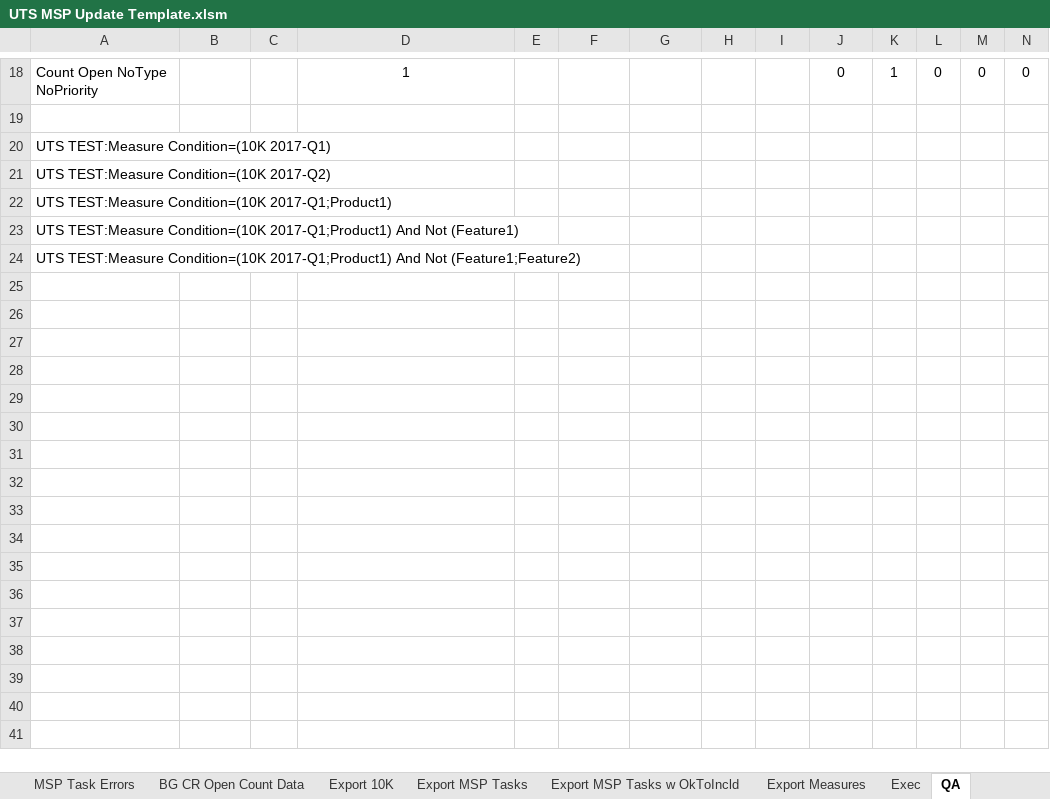
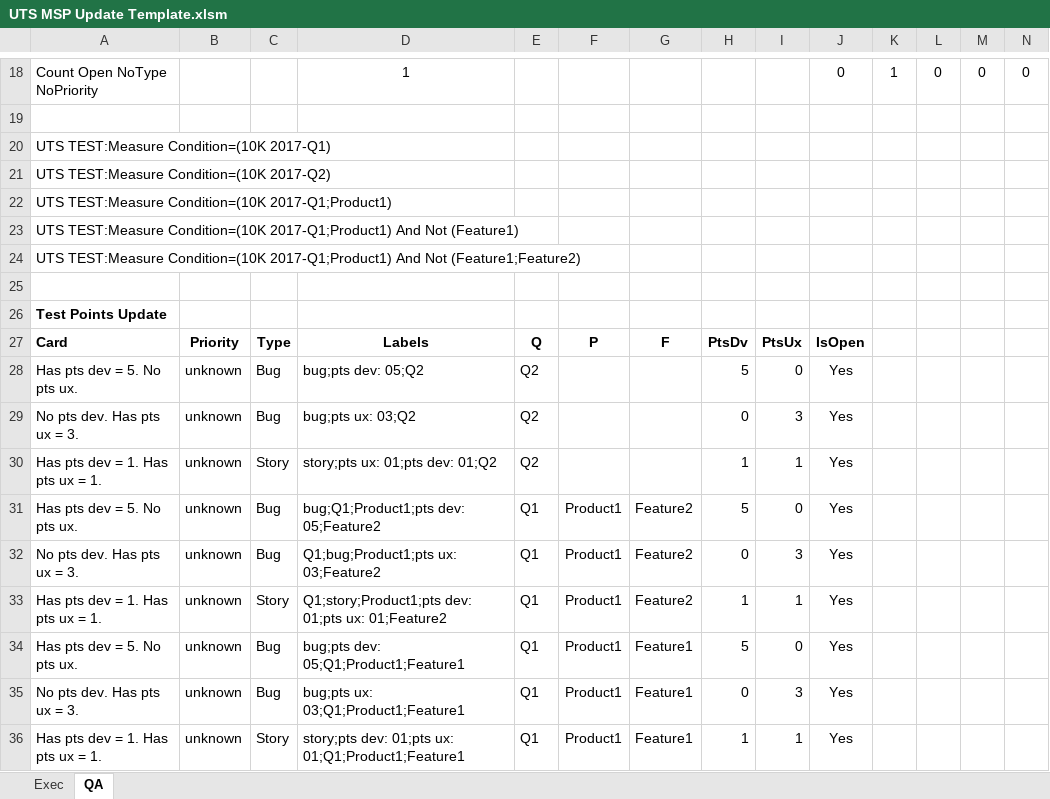
Before and after one commit to openstax/work-management, an Excel workbook: JiraInteraction/UTS MSP Update Template.xlsm, sheet QA, drawn as a sheet; only a part is shown, gaps mark what is left out; values as stored, in another font and other column widths than the file's, no borders; rows hold the shown columns only; the diff names each change by its address in the sheet, - before the commit and + after, or states it on an @@ line.

Commit message:
Implement KD Status report.  Includes scan/update for points.

```diff
--- a/JiraInteraction/UTS MSP Update Template.xlsm (sheet QA)
+++ b/JiraInteraction/UTS MSP Update Template.xlsm (sheet QA)
-sheet tab: MSP Task Errors
-sheet tab: BG CR Open Count Data
-sheet tab: Export 10K
-sheet tab: Export MSP Tasks
-sheet tab: Export MSP Tasks w OkToIncld
-sheet tab: Export Measures
+row 25: (empty)
+row 26: Test Points Update
+row 27: Card | Priority | Type | Labels | Q | P | F | PtsDv | PtsUx | IsOpen
+row 28: Has pts dev = 5. No pts ux. | unknown | Bug | bug;pts dev: 05;Q2 | Q2 |  |  | 5 | 0 | Yes
+row 29: No pts dev. Has pts ux = 3. | unknown | Bug | bug;pts ux: 03;Q2 | Q2 |  |  | 0 | 3 | Yes
+row 30: Has pts dev = 1. Has pts ux = 1. | unknown | Story | story;pts ux: 01;pts dev: 01;Q2 | Q2 |  |  | 1 | 1 | Yes
+row 31: Has pts dev = 5. No pts ux. | unknown | Bug | bug;Q1;Product1;pts dev: 05;Feature2 | Q1 | Product1 | Feature2 | 5 | 0 | Yes
+row 32: No pts dev. Has pts ux = 3. | unknown | Bug | Q1;bug;Product1;pts ux: 03;Feature2 | Q1 | Product1 | Feature2 | 0 | 3 | Yes
+row 33: Has pts dev = 1. Has pts ux = 1. | unknown | Story | Q1;story;Product1;pts dev: 01;pts ux: 01;Feature2 | Q1 | Product1 | Feature2 | 1 | 1 | Yes
+row 34: Has pts dev = 5. No pts ux. | unknown | Bug | bug;pts dev: 05;Q1;Product1;Feature1 | Q1 | Product1 | Feature1 | 5 | 0 | Yes
+row 35: No pts dev. Has pts ux = 3. | unknown | Bug | bug;pts ux: 03;Q1;Product1;Feature1 | Q1 | Product1 | Feature1 | 0 | 3 | Yes
+row 36: Has pts dev = 1. Has pts ux = 1. | unknown | Story | story;pts dev: 01;pts ux: 01;Q1;Product1;Feature1 | Q1 | Product1 | Feature1 | 1 | 1 | Yes
```
Also changed, not shown: sheet Exec, other sheet tabs, 2 other files.
